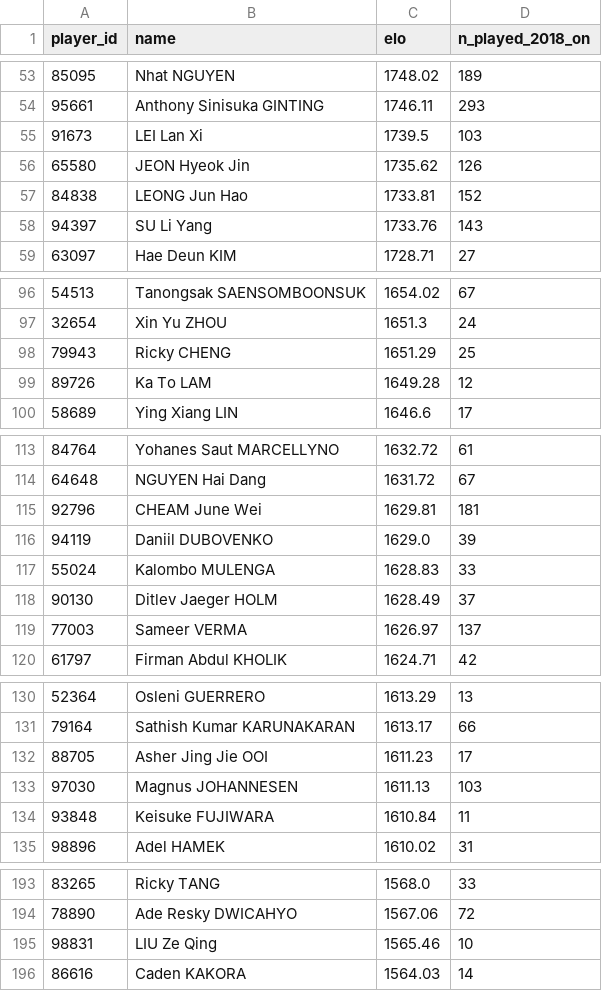
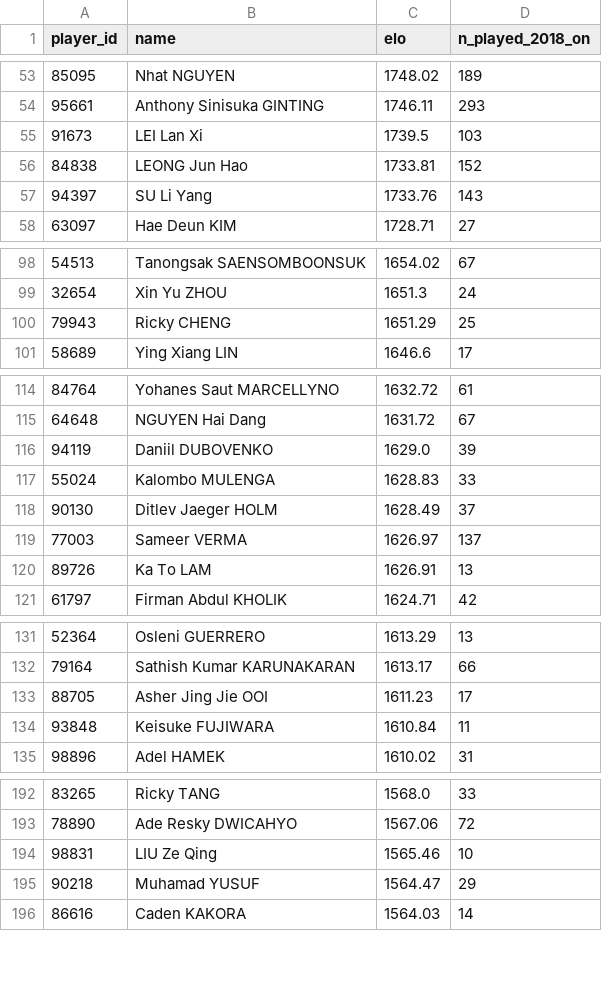
Before and after one commit to berangerbeato-cmd/badminton-lab, a CSV file: data/model/ratings_latest.csv, drawn as a sheet; only a part is shown, gaps mark what is left out; removed rows and columns are numbered as before the commit, all else as after; the diff covers the shown part only; the diff names each change by its address in the sheet, - before the commit and + after, or states it on an @@ line.

```diff
--- a/data/model/ratings_latest.csv
+++ b/data/model/ratings_latest.csv
-row 56: 65580 | JEON Hyeok Jin | 1735.62 | 126
-row 99: 89726 | Ka To LAM | 1649.28 | 12
-row 115: 92796 | CHEAM June Wei | 1629.81 | 181
+row 120: 89726 | Ka To LAM | 1626.91 | 13
-row 133: 97030 | Magnus JOHANNESEN | 1611.13 | 103
+row 195: 90218 | Muhamad YUSUF | 1564.47 | 29
```
Also changed, not shown: 12 added rows, 10 removed rows and 4 edited cells elsewhere in this file, 1 other file.
